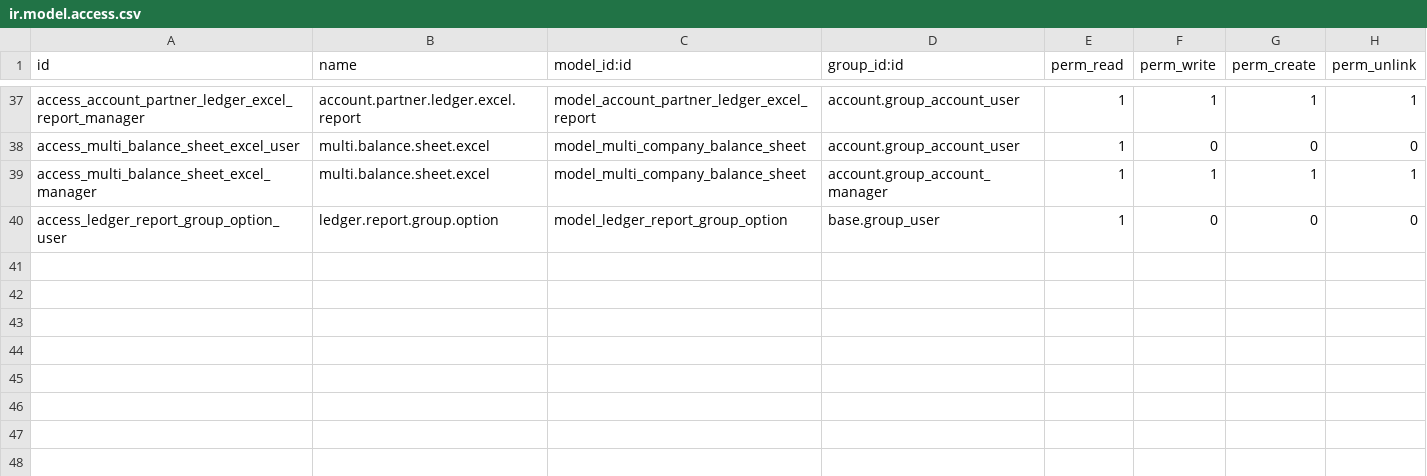
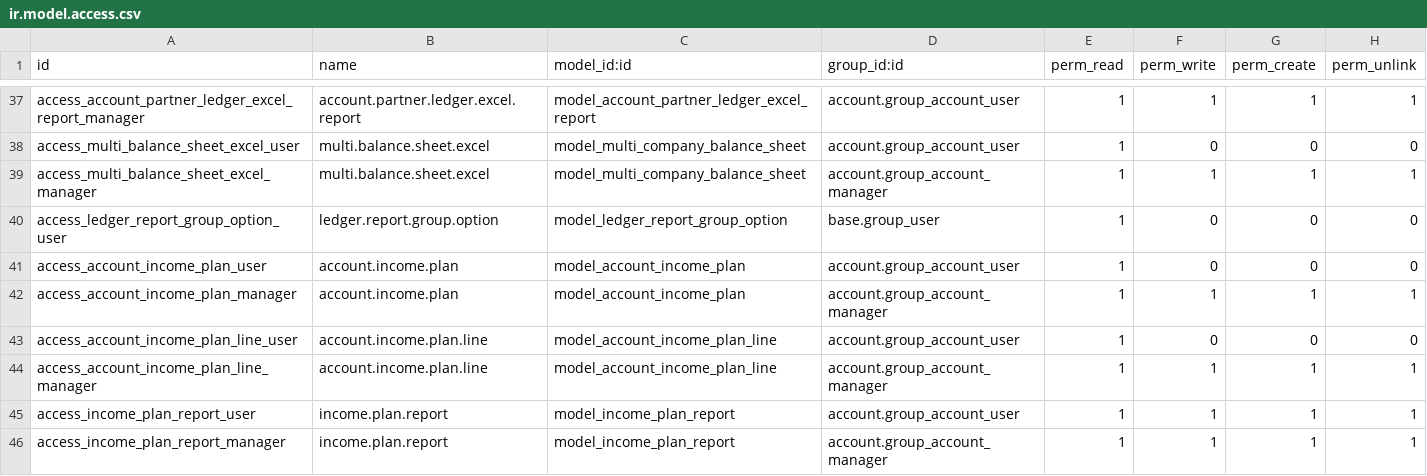
Before and after one commit to towuudorj/vertexmon_erp_v17, a CSV file: l10n_mn_account_report/security/ir.model.access.csv, drawn as a sheet; only a part is shown, gaps mark what is left out; the diff names each change by its address in the sheet, - before the commit and + after, or states it on an @@ line.

Commit message:
Income plan

```diff
--- a/l10n_mn_account_report/security/ir.model.access.csv
+++ b/l10n_mn_account_report/security/ir.model.access.csv
+row 41: access_account_income_plan_user | account.income.plan | model_account_income_plan | account.group_account_user | 1 | 0 | 0 | 0
+row 42: access_account_income_plan_manager | account.income.plan | model_account_income_plan | account.group_account_manager | 1 | 1 | 1 | 1
+row 43: access_account_income_plan_line_user | account.income.plan.line | model_account_income_plan_line | account.group_account_user | 1 | 0 | 0 | 0
+row 44: access_account_income_plan_line_manager | account.income.plan.line | model_account_income_plan_line | account.group_account_manager | 1 | 1 | 1 | 1
+row 45: access_income_plan_report_user | income.plan.report | model_income_plan_report | account.group_account_user | 1 | 1 | 1 | 1
+row 46: access_income_plan_report_manager | income.plan.report | model_income_plan_report | account.group_account_manager | 1 | 1 | 1 | 1
```
Also changed, not shown: 11 other files.
